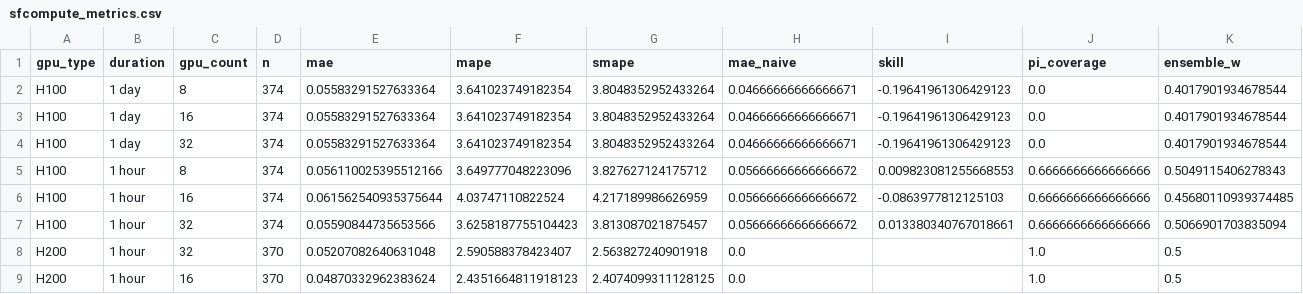
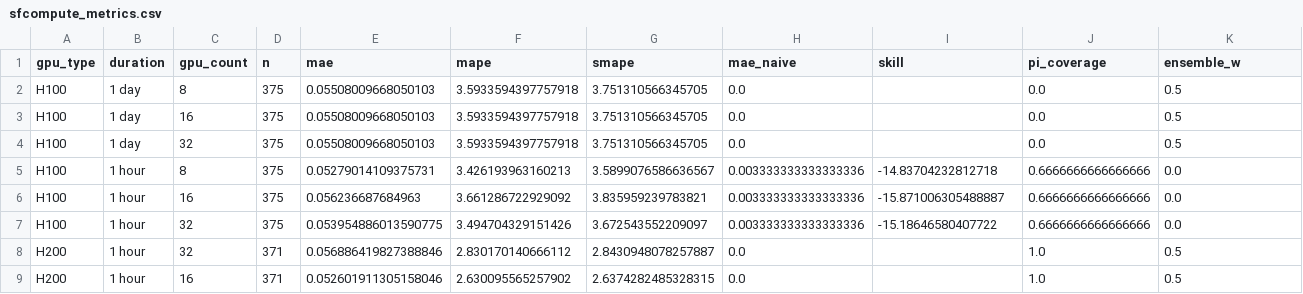
Before and after one commit to evieculloty9/gpu-pricing-scraper, a CSV file: docs/data/sfcompute_metrics.csv, drawn as a sheet; only a part is shown; the diff covers the shown part only.

```diff
--- a/docs/data/sfcompute_metrics.csv
+++ b/docs/data/sfcompute_metrics.csv
@@ -1,9 +1,9 @@
 gpu_type,duration,gpu_count,n,mae,mape,smape,mae_naive,skill,pi_coverage,ensemble_w
-H100,1 day,8,374,0.05583291527633364,3.641023749182354,3.8048352952433264,0.04666666666666671,-0.19641961306429123,0.0,0.4017901934678544
-H100,1 day,16,374,0.05583291527633364,3.641023749182354,3.8048352952433264,0.04666666666666671,-0.19641961306429123,0.0,0.4017901934678544
-H100,1 day,32,374,0.05583291527633364,3.641023749182354,3.8048352952433264,0.04666666666666671,-0.19641961306429123,0.0,0.4017901934678544
-H100,1 hour,8,374,0.056110025395512166,3.649777048223096,3.827627124175712,0.05666666666666672,0.009823081255668553,0.6666666666666666,0.5049115406278343
-H100,1 hour,16,374,0.061562540935375644,4.03747110822524,4.217189986626959,0.05666666666666672,-0.0863977812125103,0.6666666666666666,0.45680110939374485
-H100,1 hour,32,374,0.05590844735653566,3.6258187755104423,3.813087021875457,0.05666666666666672,0.013380340767018661,0.6666666666666666,0.5066901703835094
-H200,1 hour,32,370,0.05207082640631048,2.590588378423407,2.563827240901918,0.0,,1.0,0.5
-H200,1 hour,16,370,0.04870332962383624,2.4351664811918123,2.4074099311128125,0.0,,1.0,0.5
+H100,1 day,8,375,0.05508009668050103,3.5933594397757918,3.751310566345705,0.0,,0.0,0.5
+H100,1 day,16,375,0.05508009668050103,3.5933594397757918,3.751310566345705,0.0,,0.0,0.5
+H100,1 day,32,375,0.05508009668050103,3.5933594397757918,3.751310566345705,0.0,,0.0,0.5
+H100,1 hour,8,375,0.05279014109375731,3.426193963160213,3.5899076586636567,0.003333333333333336,-14.83704232812718,0.6666666666666666,0.0
+H100,1 hour,16,375,0.056236687684963,3.661286722929092,3.835959239783821,0.003333333333333336,-15.871006305488887,0.6666666666666666,0.0
+H100,1 hour,32,375,0.053954886013590775,3.494704329151426,3.672543552209097,0.003333333333333336,-15.18646580407722,0.6666666666666666,0.0
+H200,1 hour,32,371,0.056886419827388846,2.830170140666112,2.8430948078257887,0.0,,1.0,0.5
+H200,1 hour,16,371,0.052601911305158046,2.630095565257902,2.6374282485328315,0.0,,1.0,0.5
```
Also changed, not shown: 16 edited cells elsewhere in this file, docs/data/budget_scenarios.csv, docs/data/sfcompute_history.csv, 6 other files.
